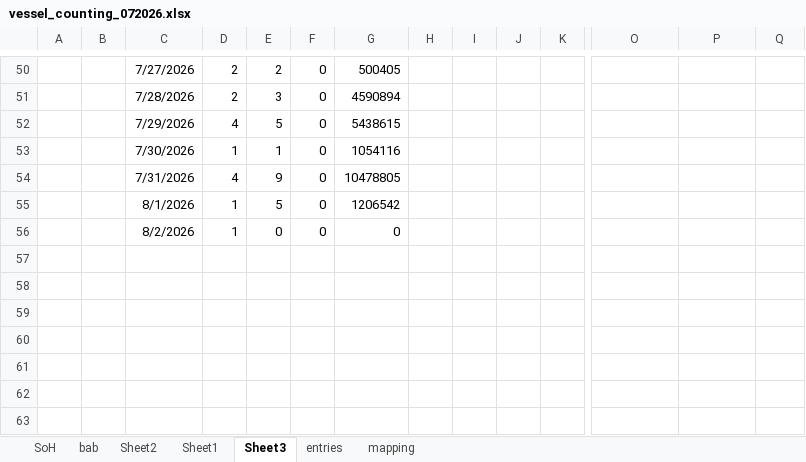
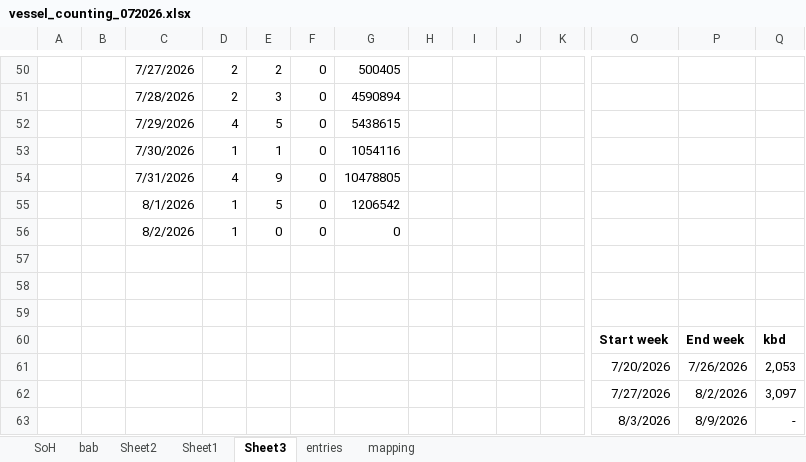
Before and after one commit to lcgr-jg/vessel_crossing, an Excel workbook: vessel_counting_072026.xlsx, sheet Sheet3, drawn as a sheet; only a part is shown, gaps mark what is left out; values as stored, in another font and other column widths than the file's, no borders; charts and pictures not drawn; rows hold the shown columns only; the diff names each change by its address in the sheet, - before the commit and + after, or states it on an @@ line.

```diff
--- a/vessel_counting_072026.xlsx (sheet Sheet3)
+++ b/vessel_counting_072026.xlsx (sheet Sheet3)
+row 57: (empty)
+row 58: (empty)
+row 59: (empty)
+row 60:  |  |  |  |  |  |  |  |  |  |  | Start week | End week | kbd
+row 61:  |  |  |  |  |  |  |  |  |  |  | 7/20/2026 | 7/26/2026 | 2,053
+row 62:  |  |  |  |  |  |  |  |  |  |  | 7/27/2026 | 8/2/2026 | 3,097
+row 63:  |  |  |  |  |  |  |  |  |  |  | 8/3/2026 | 8/9/2026 | -
```
Also changed, not shown: sheet SoH, sheet entries, formulas that keep their value, charts or pictures, 36 other files.
